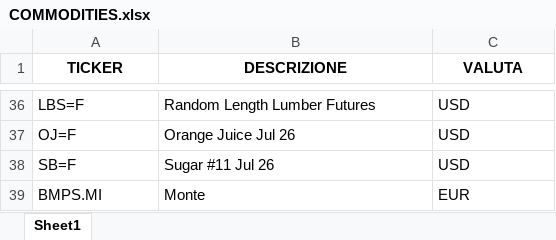
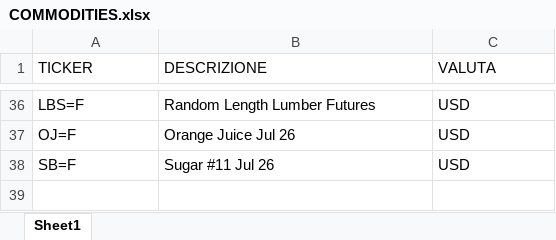
Before and after one commit to andcappe/sito-personale, an Excel workbook: Files/COMMODITIES.xlsx, sheet Sheet1, drawn as a sheet; only a part is shown, gaps mark what is left out; values as stored, in another font and other column widths than the file's, no borders; the diff names each change by its address in the sheet, - before the commit and + after, or states it on an @@ line.

```diff
--- a/Files/COMMODITIES.xlsx (sheet Sheet1)
+++ b/Files/COMMODITIES.xlsx (sheet Sheet1)
@@ A1:C1 bold: on → off, alignment: center → left @@
-row 39: BMPS.MI | Monte | EUR
```
Also changed, not shown: Files/ETF.xlsx, 3 other files.
